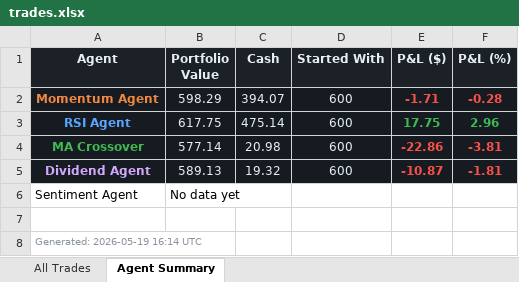
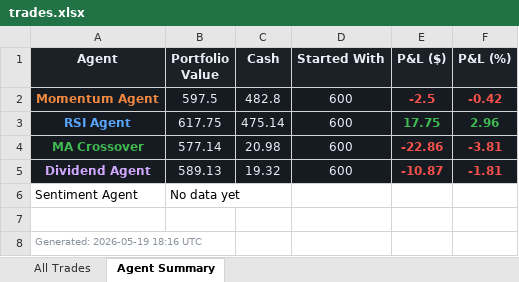
Before and after one commit to Gigantatoll/paper-trading, an Excel workbook: data/trades.xlsx, sheet Agent Summary, drawn as a sheet; values as stored, in another font and other column widths than the file's, no borders; the diff names each change by its address in the sheet, - before the commit and + after, or states it on an @@ line.

```diff
--- a/data/trades.xlsx (sheet Agent Summary)
+++ b/data/trades.xlsx (sheet Agent Summary)
-B2 (Portfolio Value): 598.29
+B2 (Portfolio Value): 597.5
-C2 (Cash): 394.07
+C2 (Cash): 482.8
-E2 (P&L ($)): -1.71
+E2 (P&L ($)): -2.5
-F2 (P&L (%)): -0.28
+F2 (P&L (%)): -0.42
-A8 (Agent): Generated: 2026-05-19 16:14 UTC
+A8 (Agent): Generated: 2026-05-19 18:16 UTC
```
Also changed, not shown: sheet All Trades, 5 other files.
